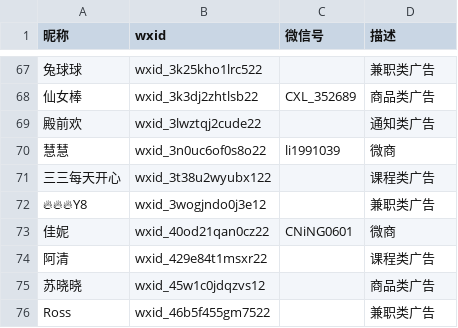
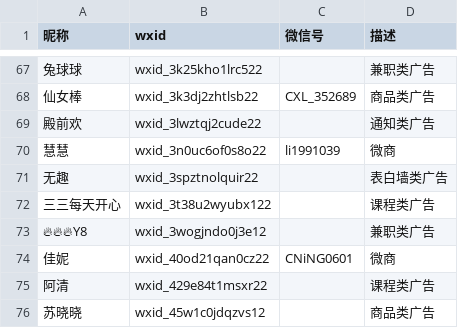
Before and after one commit to blacklisting/weixin, a CSV file: 广告.csv, drawn as a sheet; only a part is shown, gaps mark what is left out; the shorter side is filled out with more unchanged rows.

Commit message:
Update with a comment just seen.

```diff
--- a/广告.csv
+++ b/广告.csv
@@ -70,2 +70,3 @@
 "慧慧",wxid_3n0uc6of0s8o22,li1991039,"微商"
+"无趣",wxid_3spztnolquir22,,"表白墙类广告"
 "三三每天开心",wxid_3t38u2wyubx122,,"课程类广告"
```
